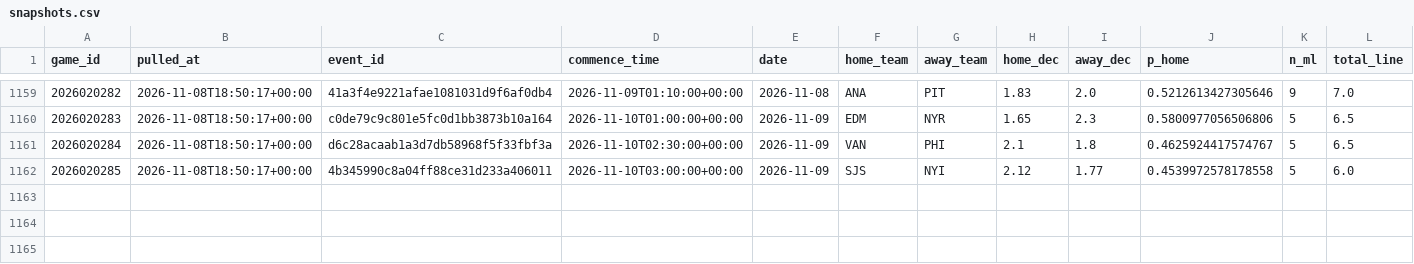
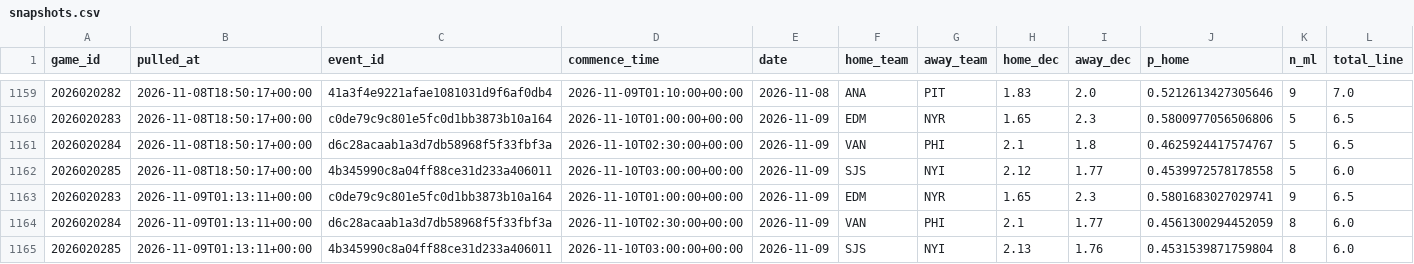
Before and after one commit to shawnmcgee/degenpredicts, a CSV file: data/nhl/snapshots.csv, drawn as a sheet; only a part is shown, gaps mark what is left out; rows hold the shown columns only; the diff names each change by its address in the sheet, - before the commit and + after, or states it on an @@ line.

```diff
--- a/data/nhl/snapshots.csv
+++ b/data/nhl/snapshots.csv
+row 1163: 2026020283 | 2026-11-09T01:13:11+00:00 | c0de79c9c801e5fc0d1bb3873b10a164 | 2026-11-10T01:00:00+00:00 | 2026-11-09 | EDM | NYR | 1.65 | 2.3 | 0.5801683027029741 | 9 | 6.5
+row 1164: 2026020284 | 2026-11-09T01:13:11+00:00 | d6c28acaab1a3d7db58968f5f33fbf3a | 2026-11-10T02:30:00+00:00 | 2026-11-09 | VAN | PHI | 2.1 | 1.77 | 0.4561300294452059 | 8 | 6.0
+row 1165: 2026020285 | 2026-11-09T01:13:11+00:00 | 4b345990c8a04ff88ce31d233a406011 | 2026-11-10T03:00:00+00:00 | 2026-11-09 | SJS | NYI | 2.13 | 1.76 | 0.4531539871759804 | 8 | 6.0
```
Also changed, not shown: data/nhl/picks.csv, data/nhl/starters.csv, 4 other files.
